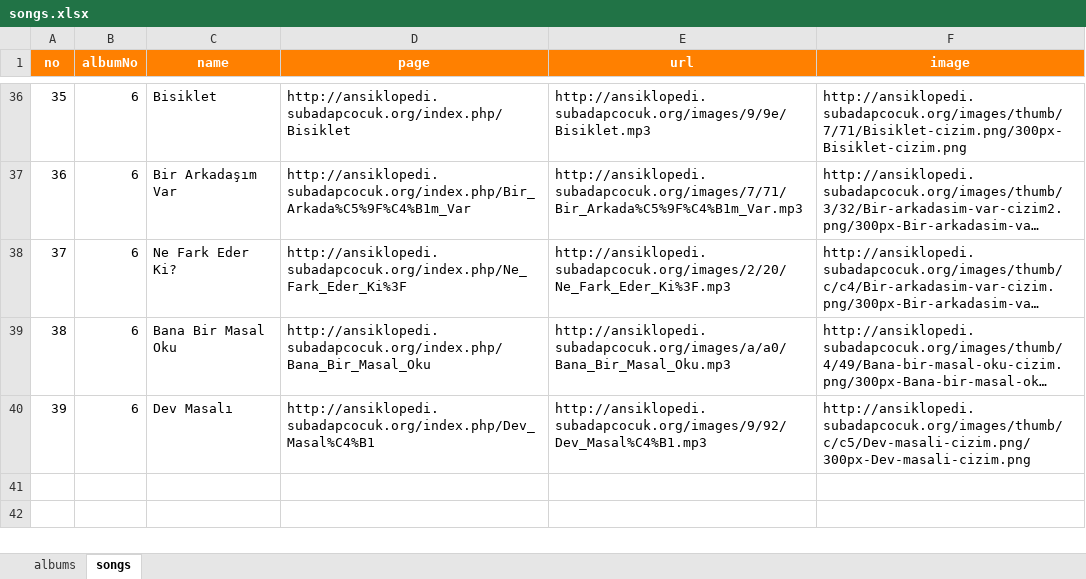
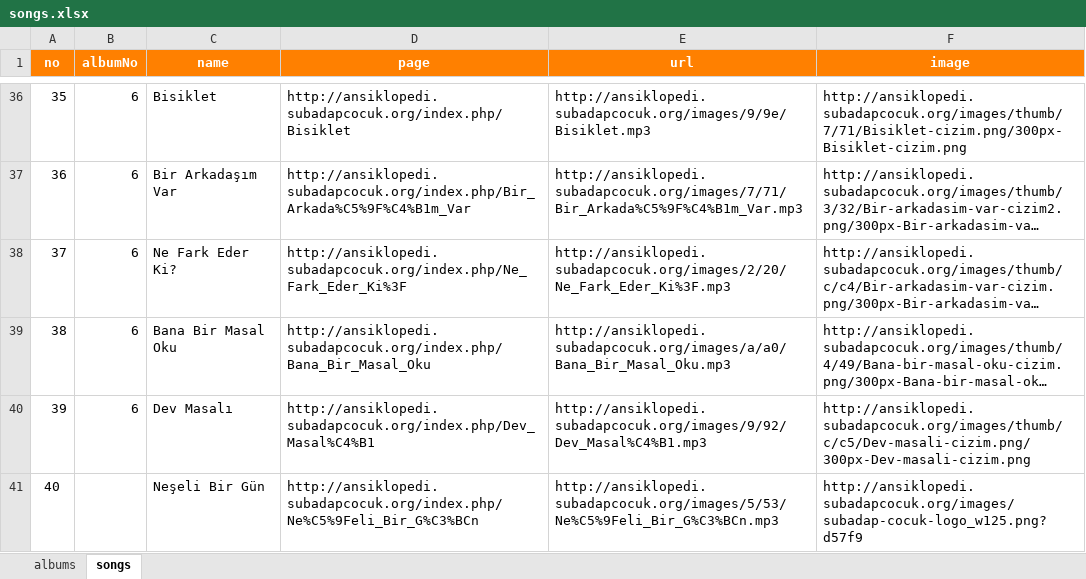
Before and after one commit to subadapcocuk/subadapp, an Excel workbook: data/songs.xlsx, sheet songs, drawn as a sheet; only a part is shown, gaps mark what is left out; long unchanged cells end in …; values as stored, in another font and other column widths than the file's, no borders; the diff names each change by its address in the sheet, - before the commit and + after, or states it on an @@ line.

```diff
--- a/data/songs.xlsx (sheet songs)
+++ b/data/songs.xlsx (sheet songs)
+row 41: 40 |  | Neşeli Bir Gün | http://ansiklopedi.subadapcocuk.org/index.php/Ne%C5%9Feli_Bir_G%C3%BCn | http://ansiklopedi.subadapcocuk.org/images/5/53/Ne%C5%9Feli_Bir_G%C3%BCn.mp3 | http://ansiklopedi.subadapcocuk.org/images/subadap-cocuk-logo_w125.png?d57f9
```
Also changed, not shown: 10 other files.
